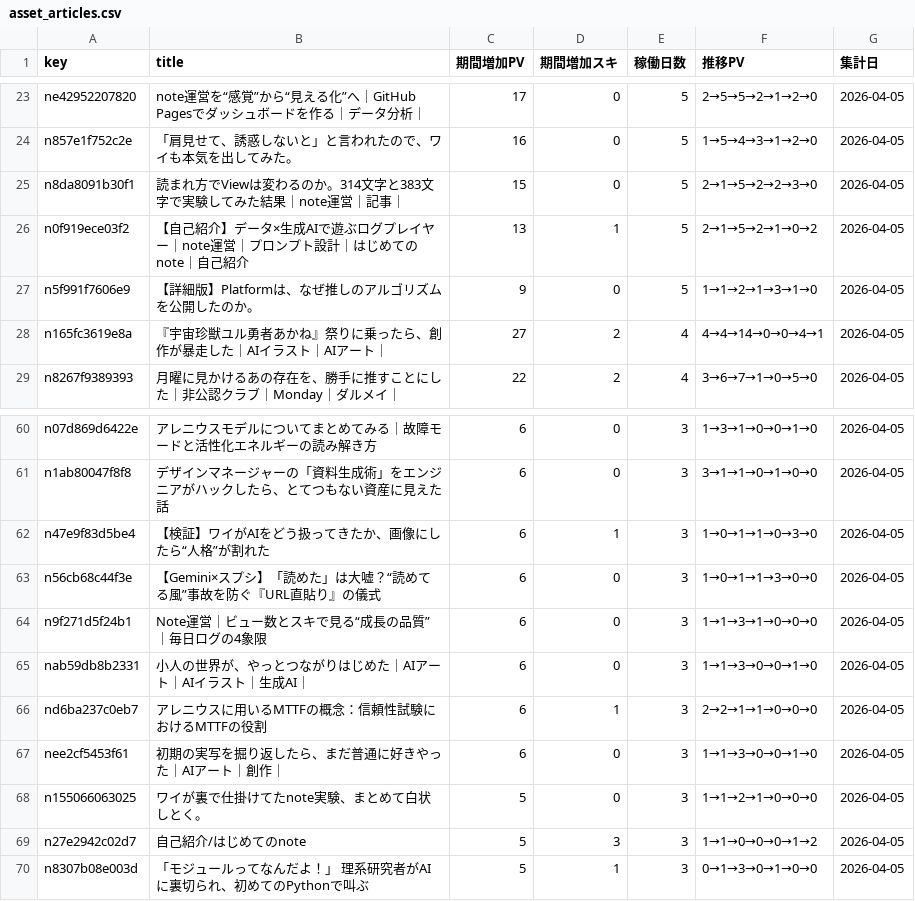
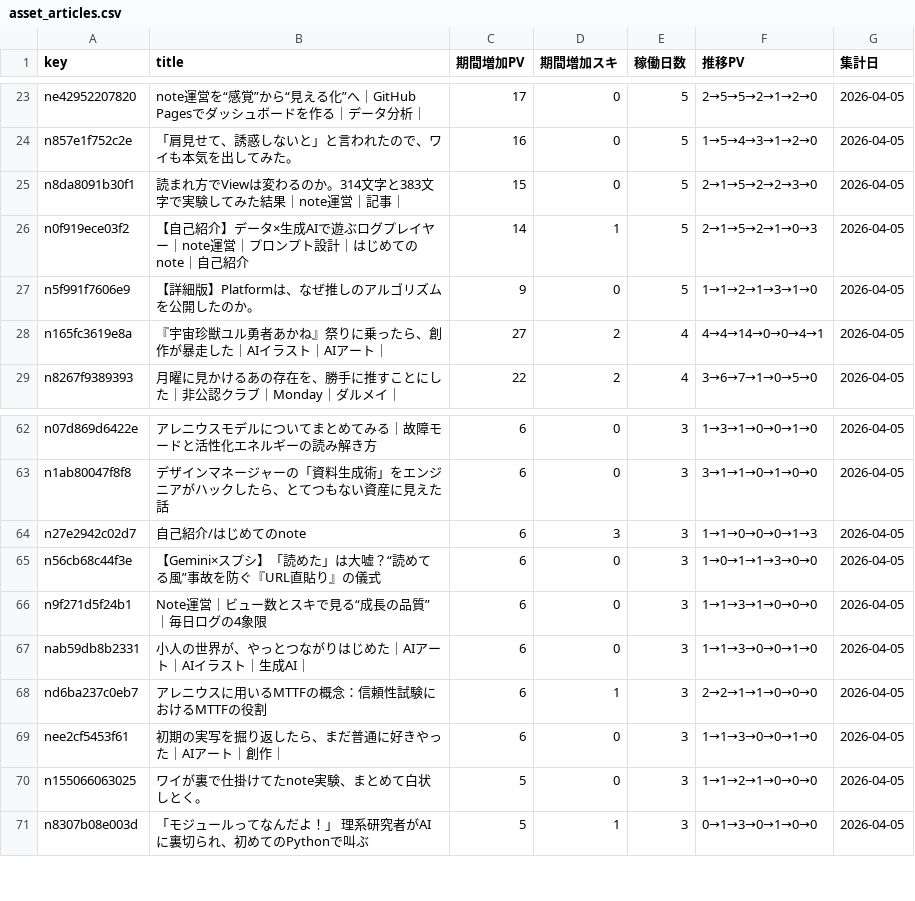
Before and after one commit to Goo-dev0505/note-wrapped, a CSV file: data/asset_articles.csv, drawn as a sheet; only a part is shown, gaps mark what is left out; the diff covers the shown part only.

```diff
--- a/data/asset_articles.csv
+++ b/data/asset_articles.csv
@@ -25,3 +25,3 @@ n857e1f752c2e,「肩見せて、誘惑しないと」と言われたので、ワ
 n8da8091b30f1,読まれ方でViewは変わるのか。314文字と383文字で実験してみた結果｜note運営｜記事｜,15,0,5,2→1→5→2→2→3→0,2026-04-05
-n0f919ece03f2,【自己紹介】データ×生成AIで遊ぶログプレイヤー｜note運営｜プロンプト設計｜はじめてのnote｜自己紹介,13,1,5,2→1→5→2→1→0→2,2026-04-05
+n0f919ece03f2,【自己紹介】データ×生成AIで遊ぶログプレイヤー｜note運営｜プロンプト設計｜はじめてのnote｜自己紹介,14,1,5,2→1→5→2→1→0→3,2026-04-05
 n5f991f7606e9,【詳細版】Platformは、なぜ推しのアルゴリズムを公開したのか。,9,0,5,1→1→2→1→3→1→0,2026-04-05
@@ -61,3 +63,3 @@ n07d869d6422e,アレニウスモデルについてまとめてみる｜故障モ
 n1ab80047f8f8,デザインマネージャーの「資料生成術」をエンジニアがハックしたら、とてつもない資産に見えた話,6,0,3,3→1→1→0→1→0→0,2026-04-05
-n47e9f83d5be4,【検証】ワイがAIをどう扱ってきたか、画像にしたら“人格”が割れた,6,1,3,1→0→1→1→0→3→0,2026-04-05
+n27e2942c02d7,自己紹介/はじめてのnote,6,3,3,1→1→0→0→0→1→3,2026-04-05
 n56cb68c44f3e,【Gemini×スプシ】「読めた」は大嘘？“読めてる風”事故を防ぐ『URL直貼り』の儀式,6,0,3,1→0→1→1→3→0→0,2026-04-05
@@ -68,3 +70,2 @@ nee2cf5453f61,初期の実写を掘り返したら、まだ普通に好きやっ
 n155066063025,ワイが裏で仕掛けてたnote実験、まとめて白状しとく。,5,0,3,1→1→2→1→0→0→0,2026-04-05
-n27e2942c02d7,自己紹介/はじめてのnote,5,3,3,1→1→0→0→0→1→2,2026-04-05
 n8307b08e003d,「モジュールってなんだよ！」 理系研究者がAIに裏切られ、初めてのPythonで叫ぶ,5,1,3,0→1→3→0→1→0→0,2026-04-05
```
Also changed, not shown: 5 added rows, 3 removed rows and 4 edited cells elsewhere in this file, data/article_quality.csv, data/asset_score_v1.csv, 9 other files.
